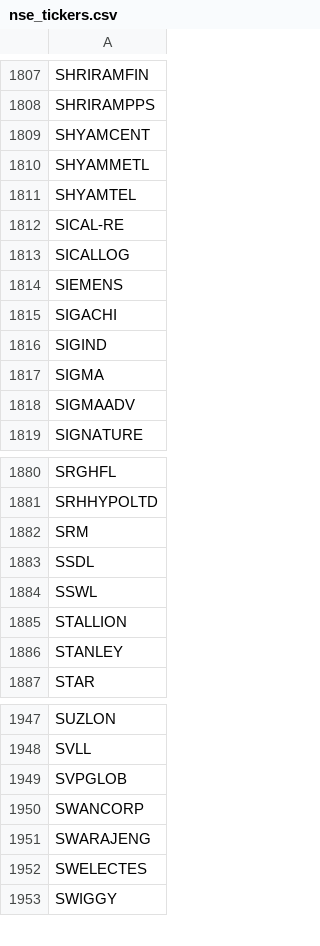
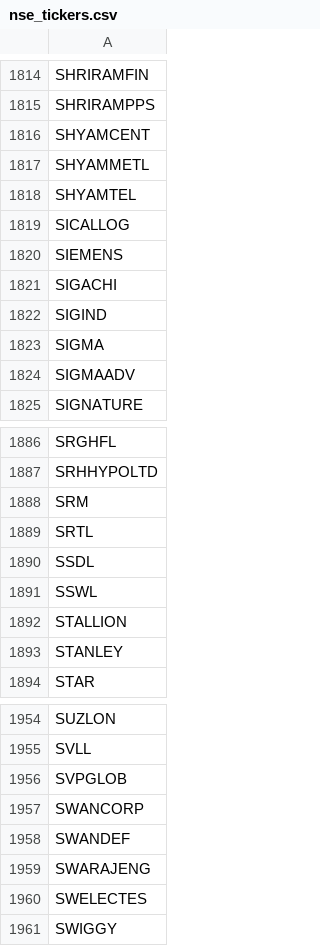
Before and after one commit to sk00301/Financial-Dashboard, a CSV file: Data/nse_tickers.csv, drawn as a sheet; only a part is shown, gaps mark what is left out; removed rows and columns are numbered as before the commit, all else as after; the diff covers the shown part only; the diff names each change by its address in the sheet, - before the commit and + after, or states it on an @@ line.

```diff
--- a/Data/nse_tickers.csv
+++ b/Data/nse_tickers.csv
-row 1812: SICAL-RE
+row 1889: SRTL
+row 1958: SWANDEF
```
Also changed, not shown: 8 added rows, 1 removed row and 1 edited cell elsewhere in this file, Data/below_dma(2004).csv, Data/fii_historical_data.csv, 1 other file.
